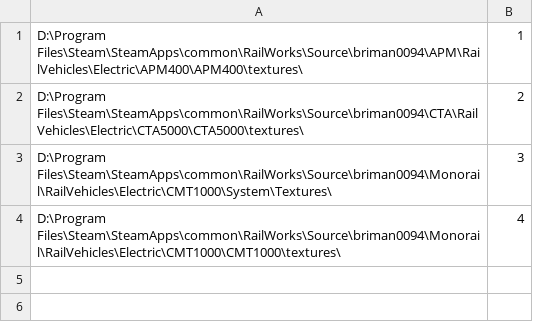
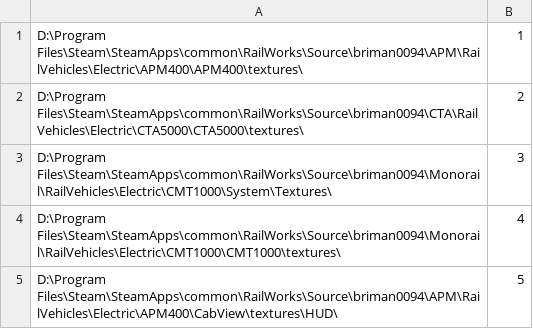
Before and after one commit to ArcanoxDragon/RailWorks-CTA, a CSV file: proxies/dir.csv, drawn as a sheet.

```diff
--- a/proxies/dir.csv
+++ b/proxies/dir.csv
@@ -4 +4,2 @@
 "D:\Program Files\Steam\SteamApps\common\RailWorks\Source\briman0094\Monorail\RailVehicles\Electric\CMT1000\CMT1000\textures\",4
+"D:\Program Files\Steam\SteamApps\common\RailWorks\Source\briman0094\APM\RailVehicles\Electric\APM400\CabView\textures\HUD\",5
```
Also changed, not shown: 5 other files.
